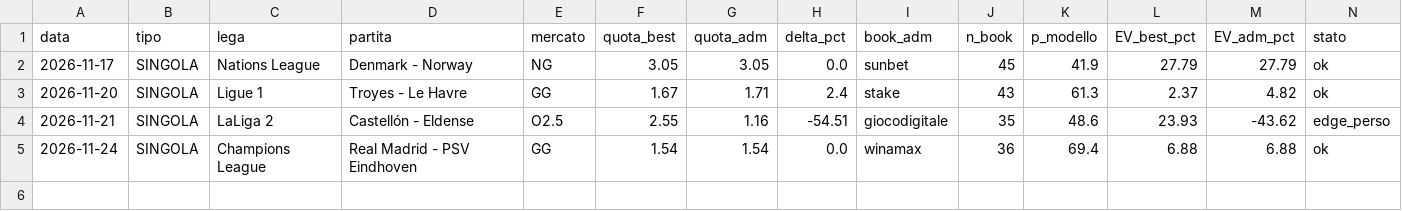
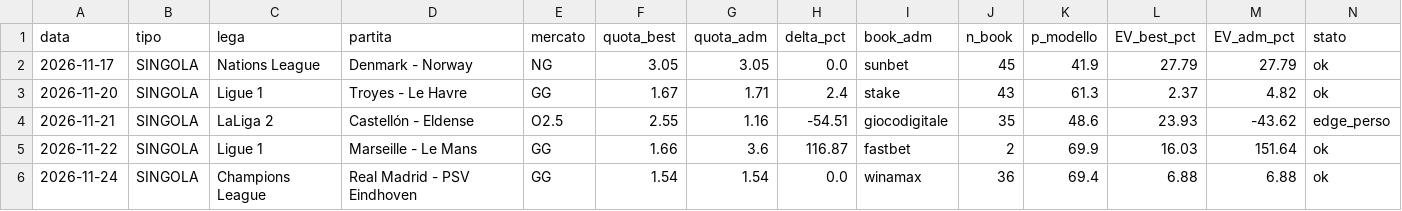
Before and after one commit to marianovigna95/predictor, a CSV file: data/confronto_adm_storico.csv, drawn as a sheet; only a part is shown; rows hold the shown columns only; the diff names each change by its address in the sheet, - before the commit and + after, or states it on an @@ line.

```diff
--- a/data/confronto_adm_storico.csv
+++ b/data/confronto_adm_storico.csv
+row 5: 2026-11-22 | SINGOLA | Ligue 1 | Marseille - Le Mans | GG | 1.66 | 3.6 | 116.87 | fastbet | 2 | 69.9 | 16.03 | 151.64 | ok
```
Also changed, not shown: data/fixtures_intl.csv, data/giocata_multi.csv, 40 other files.
